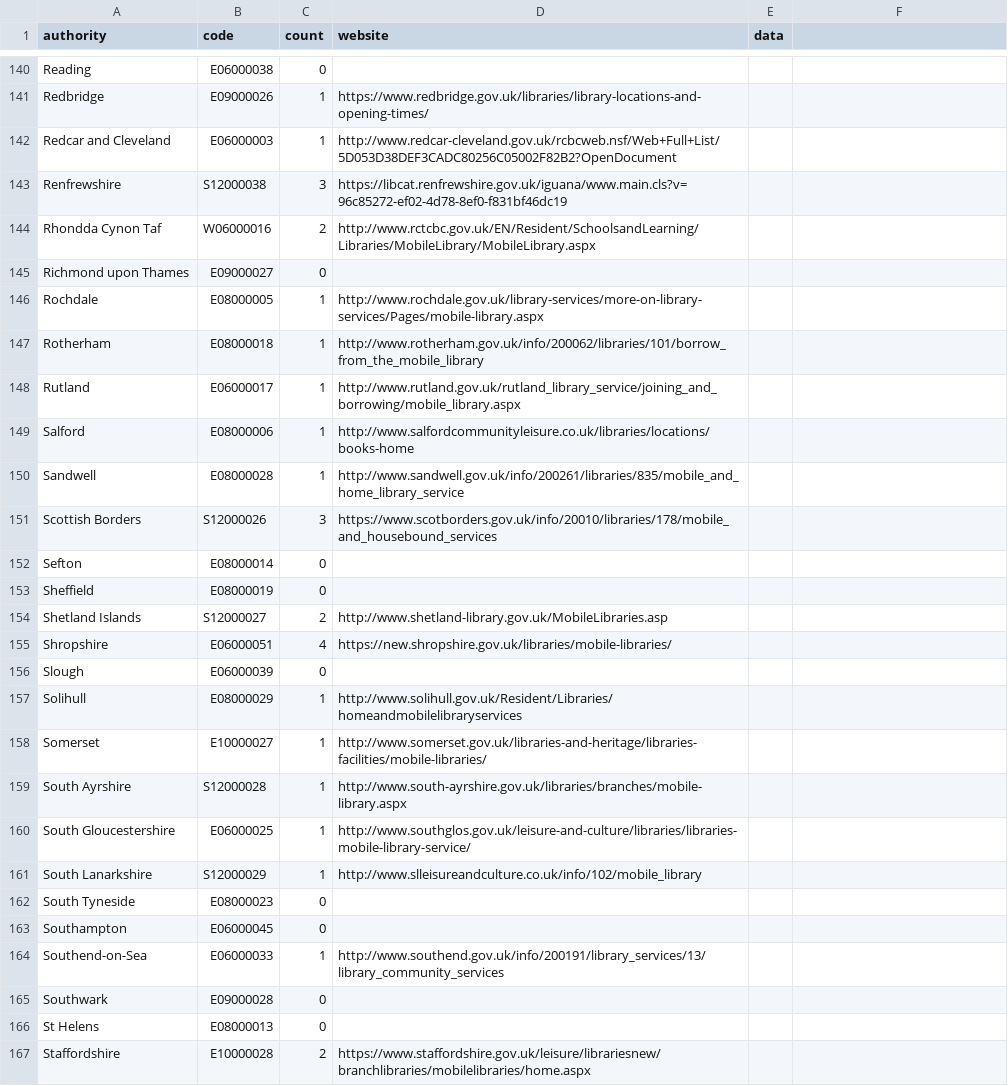
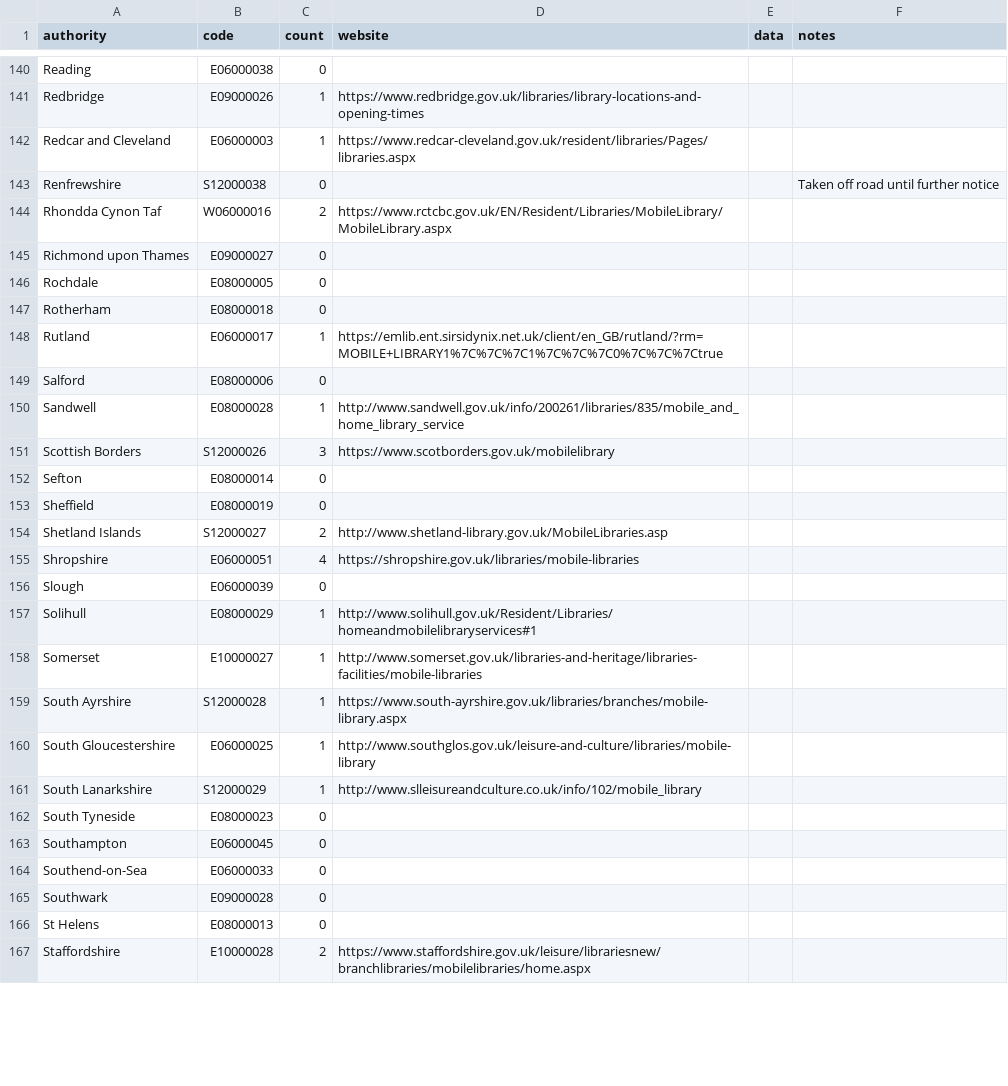
Before and after one commit to LibrariesHacked/mobiles-librarydata, a CSV file: data/authorities.csv, drawn as a sheet; only a part is shown, gaps mark what is left out; the diff covers the shown part only.

```diff
--- a/data/authorities.csv
+++ b/data/authorities.csv
@@ -1 +1 @@
-authority,code,count,website,data
+authority,code,count,website,data,notes
@@ -141,4 +141,4 @@ Reading,E06000038,0,,
-Redbridge,E09000026,1,https://www.redbridge.gov.uk/libraries/library-locations-and-opening-times/,
-Redcar and Cleveland,E06000003,1,http://www.redcar-cleveland.gov.uk/rcbcweb.nsf/Web+Full+List/5D053D38DEF3CADC80256C05002F82B2?OpenDocument,
-Renfrewshire,S12000038,3,https://libcat.renfrewshire.gov.uk/iguana/www.main.cls?v=96c85272-ef02-4d78-8ef0-f831bf46dc19,
-Rhondda Cynon Taf,W06000016,2,http://www.rctcbc.gov.uk/EN/Resident/SchoolsandLearning/Libraries/MobileLibrary/MobileLibrary.aspx,
+Redbridge,E09000026,1,https://www.redbridge.gov.uk/libraries/library-locations-and-opening-times,,
+Redcar and Cleveland,E06000003,1,https://www.redcar-cleveland.gov.uk/resident/libraries/Pages/libraries.aspx,,
+Renfrewshire,S12000038,0,,,Taken off road until further notice
+Rhondda Cynon Taf,W06000016,2,https://www.rctcbc.gov.uk/EN/Resident/Libraries/MobileLibrary/MobileLibrary.aspx,,
@@ -146,4 +146,4 @@ Richmond upon Thames,E09000027,0,,
-Rochdale,E08000005,1,http://www.rochdale.gov.uk/library-services/more-on-library-services/Pages/mobile-library.aspx,
-Rotherham,E08000018,1,http://www.rotherham.gov.uk/info/200062/libraries/101/borrow_from_the_mobile_library,
-Rutland,E06000017,1,http://www.rutland.gov.uk/rutland_library_service/joining_and_borrowing/mobile_library.aspx,
-Salford,E08000006,1,http://www.salfordcommunityleisure.co.uk/libraries/locations/books-home,
+Rochdale,E08000005,0,,,
+Rotherham,E08000018,0,,,
+Rutland,E06000017,1,https://emlib.ent.sirsidynix.net.uk/client/en_GB/rutland/?rm=MOBILE+LIBRARY1%7C%7C%7C1%7C%7C%7C0%7C%7C%7Ctrue,,
+Salford,E08000006,0,,,
@@ -151 +151 @@ Sandwell,E08000028,1,http://www.sandwell.gov.uk/info/200261/libraries/835/mobile
-Scottish Borders,S12000026,3,https://www.scotborders.gov.uk/info/20010/libraries/178/mobile_and_housebound_services,
+Scottish Borders,S12000026,3,https://www.scotborders.gov.uk/mobilelibrary,,
@@ -155 +155 @@ Shetland Islands,S12000027,2,http://www.shetland-library.gov.uk/MobileLibraries.
-Shropshire,E06000051,4,https://new.shropshire.gov.uk/libraries/mobile-libraries/,
+Shropshire,E06000051,4,https://shropshire.gov.uk/libraries/mobile-libraries,,
@@ -157,4 +157,4 @@ Slough,E06000039,0,,
-Solihull,E08000029,1,http://www.solihull.gov.uk/Resident/Libraries/homeandmobilelibraryservices,
-Somerset,E10000027,1,http://www.somerset.gov.uk/libraries-and-heritage/libraries-facilities/mobile-libraries/,
-South Ayrshire,S12000028,1,http://www.south-ayrshire.gov.uk/libraries/branches/mobile-library.aspx,
-South Gloucestershire,E06000025,1,http://www.southglos.gov.uk/leisure-and-culture/libraries/libraries-mobile-library-service/,
+Solihull,E08000029,1,http://www.solihull.gov.uk/Resident/Libraries/homeandmobilelibraryservices#1,,
+Somerset,E10000027,1,http://www.somerset.gov.uk/libraries-and-heritage/libraries-facilities/mobile-libraries,,
+South Ayrshire,S12000028,1,https://www.south-ayrshire.gov.uk/libraries/branches/mobile-library.aspx,,
+South Gloucestershire,E06000025,1,http://www.southglos.gov.uk/leisure-and-culture/libraries/mobile-library,,
@@ -164 +164 @@ Southampton,E06000045,0,,
-Southend-on-Sea,E06000033,1,http://www.southend.gov.uk/info/200191/library_services/13/library_community_services,
+Southend-on-Sea,E06000033,0,,,
```
Also changed, not shown: 72 edited cells elsewhere in this file, 16 other files.
